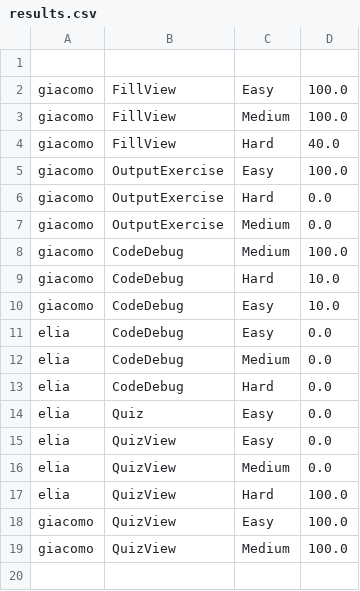
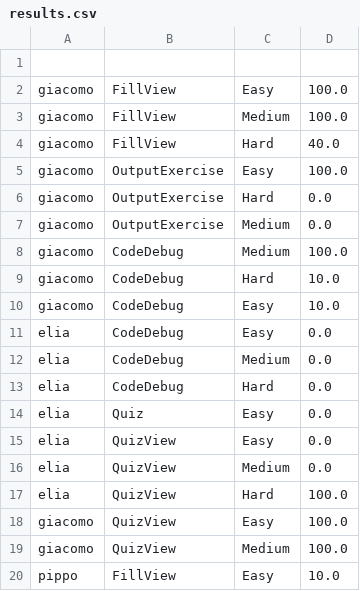
Before and after one commit to vischacks/Play_maven, a CSV file: results.csv, drawn as a sheet; the diff names each change by its address in the sheet, - before the commit and + after, or states it on an @@ line.

```diff
--- a/results.csv
+++ b/results.csv
+row 20: pippo | FillView | Easy | 10.0
```
Also changed, not shown: 4 other files.
